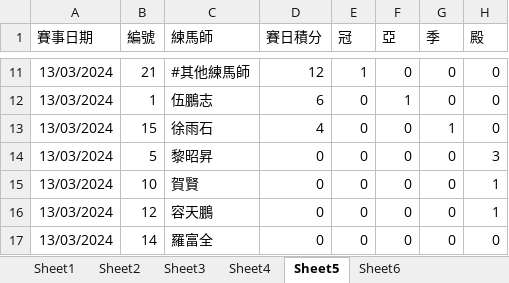
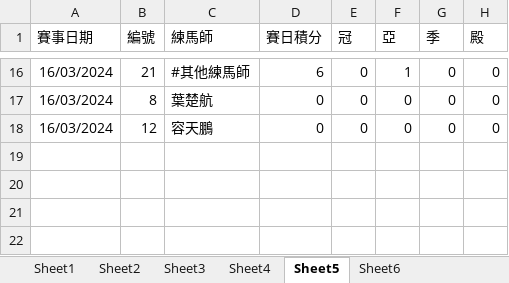
Before and after one commit to terrysclaw/download-racing-result, an Excel workbook: results.xlsx, sheet Sheet5, drawn as a sheet; only a part is shown, gaps mark what is left out; values as stored, in another font and other column widths than the file's, no borders; removed rows and columns are numbered as before the commit, all else as after; the diff covers the shown part only; the diff names each change by its address in the sheet, - before the commit and + after, or states it on an @@ line.

```diff
--- a/results.xlsx (sheet Sheet5)
+++ b/results.xlsx (sheet Sheet5)
-A16 (賽事日期): 13/03/2024
+A16 (賽事日期): 16/03/2024
-D16 (賽日積分): 12
+D16 (賽日積分): 6
-E16 (冠): 1
+E16 (冠): 0
-F16 (亞): 0
+F16 (亞): 1
-row 12: 13/03/2024 | 1 | 伍鵬志 | 6 | 0 | 1 | 0 | 0
-row 13: 13/03/2024 | 15 | 徐雨石 | 4 | 0 | 0 | 1 | 0
-A17 (賽事日期): 13/03/2024
+A17 (賽事日期): 16/03/2024
-B17 (編號): 5
+B17 (編號): 8
-C17 (練馬師): 黎昭昇
+C17 (練馬師): 葉楚航
-H17 (殿): 3
+H17 (殿): 0
-row 15: 13/03/2024 | 10 | 賀賢 | 0 | 0 | 0 | 0 | 1
-A18 (賽事日期): 13/03/2024
+A18 (賽事日期): 16/03/2024
-H18 (殿): 1
+H18 (殿): 0
-row 17: 13/03/2024 | 14 | 羅富全 | 0 | 0 | 0 | 0 | 0
```
Also changed, not shown: 9 added rows, 4 removed rows and 27 edited cells elsewhere in this sheet, sheet Sheet1, sheet Sheet6, sheet Sheet2, sheet Sheet3, sheet Sheet4, 2 other files.
